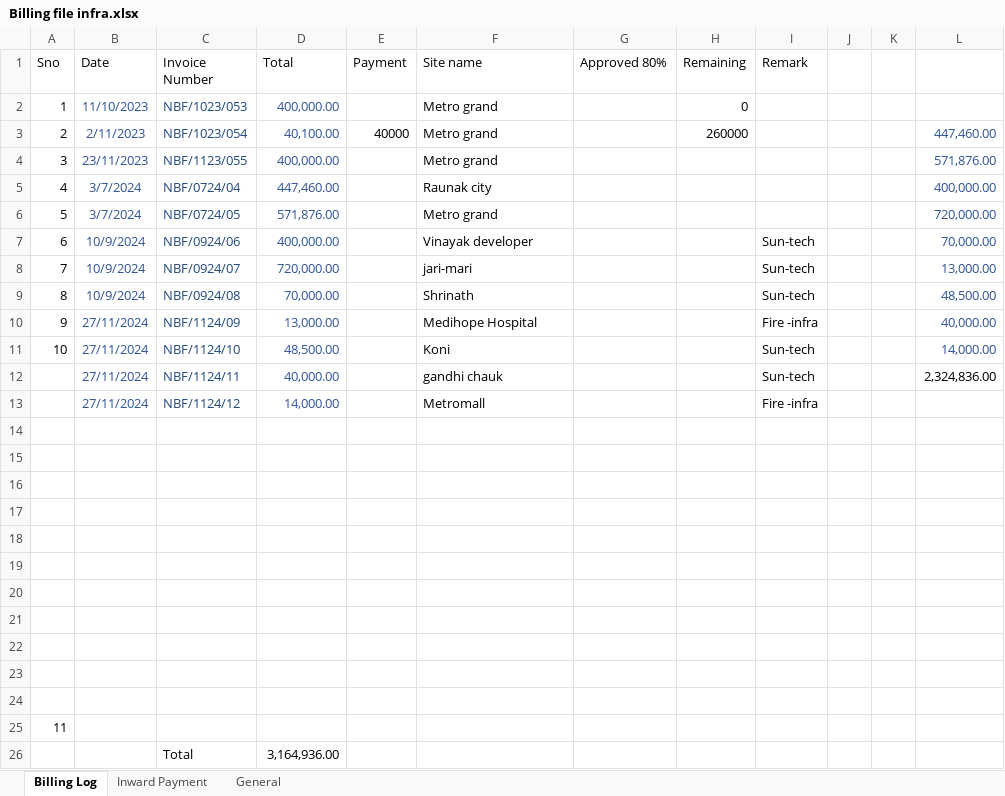
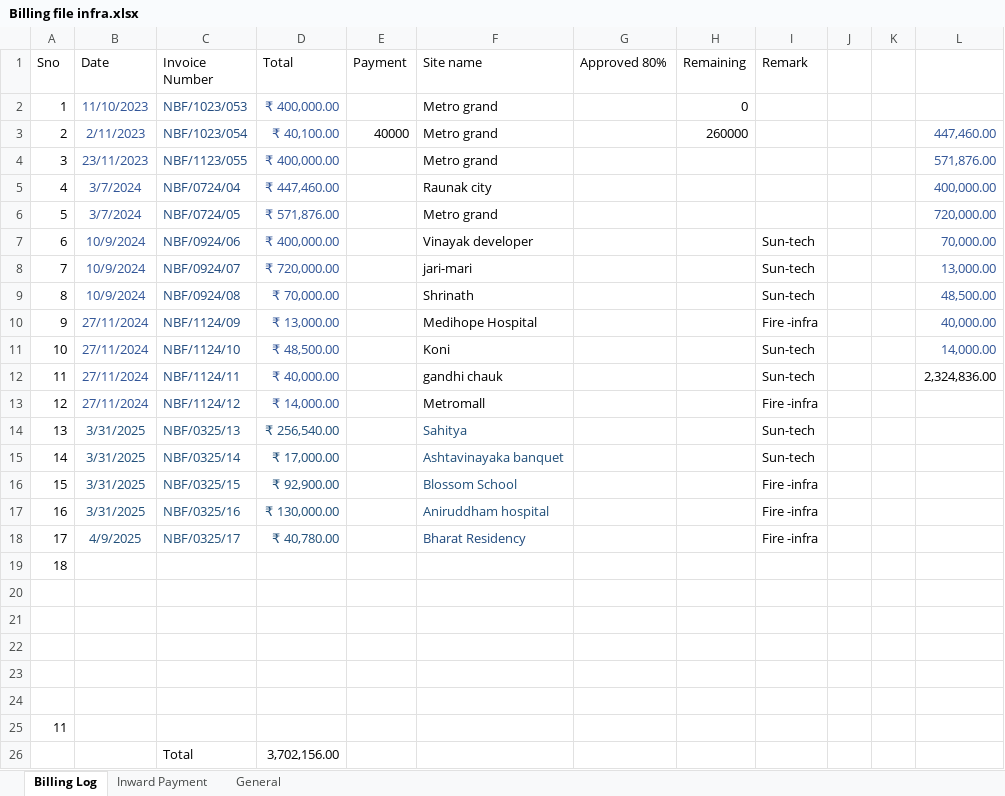
Before and after one commit to akhilesy/balaji-general-file, an Excel workbook: Fire work/Company/Fire Infra/Billing file infra.xlsx, sheet Billing Log, drawn as a sheet; values as stored, in another font and other column widths than the file's, no borders; the diff names each change by its address in the sheet, - before the commit and + after, or states it on an @@ line.

```diff
--- a/Fire work/Company/Fire Infra/Billing file infra.xlsx (sheet Billing Log)
+++ b/Fire work/Company/Fire Infra/Billing file infra.xlsx (sheet Billing Log)
-D2 (Total): 400,000.00
+D2 (Total): ₹ 400,000.00
-D3 (Total): 40,100.00
+D3 (Total): ₹ 40,100.00
-D4 (Total): 400,000.00
+D4 (Total): ₹ 400,000.00
-D5 (Total): 447,460.00
+D5 (Total): ₹ 447,460.00
-D6 (Total): 571,876.00
+D6 (Total): ₹ 571,876.00
-D7 (Total): 400,000.00
+D7 (Total): ₹ 400,000.00
-D8 (Total): 720,000.00
+D8 (Total): ₹ 720,000.00
-D9 (Total): 70,000.00
+D9 (Total): ₹ 70,000.00
-D10 (Total): 13,000.00
+D10 (Total): ₹ 13,000.00
-D11 (Total): 48,500.00
+D11 (Total): ₹ 48,500.00
-A12 (Sno): (empty)
+A12 (Sno): 11
-D12 (Total): 40,000.00
+D12 (Total): ₹ 40,000.00
-A13 (Sno): (empty)
+A13 (Sno): 12
-D13 (Total): 14,000.00
+D13 (Total): ₹ 14,000.00
-row 14: (empty)
+row 14: 13 | 3/31/2025 | NBF/0325/13 | ₹ 256,540.00 |  | Sahitya |  |  | Sun-tech
-row 15: (empty)
+row 15: 14 | 3/31/2025 | NBF/0325/14 | ₹ 17,000.00 |  | Ashtavinayaka banquet |  |  | Sun-tech
-row 16: (empty)
+row 16: 15 | 3/31/2025 | NBF/0325/15 | ₹ 92,900.00 |  | Blossom School |  |  | Fire -infra
-row 17: (empty)
+row 17: 16 | 3/31/2025 | NBF/0325/16 | ₹ 130,000.00 |  | Aniruddham hospital |  |  | Fire -infra
-row 18: (empty)
+row 18: 17 | 4/9/2025 | NBF/0325/17 | ₹ 40,780.00 |  | Bharat Residency |  |  | Fire -infra
-A19 (Sno): (empty)
+A19 (Sno): 18
-D26 (Total): 3,164,936.00
+D26 (Total): 3,702,156.00
```
Also changed, not shown: sheet General, sheet Inward Payment, Fire work/Company/Basant/Billing Basant.xlsx, Fire work/Company/Bhandup_saimita/Billing Bhandup.xlsx, 28 other files.
